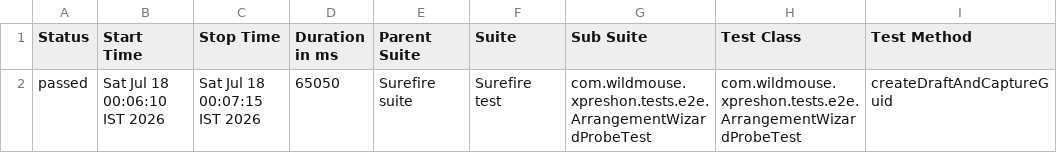
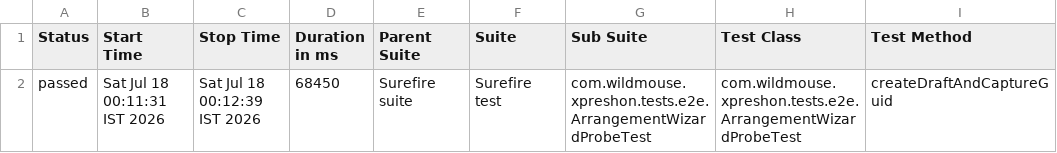
Before and after one commit to sarandadanika/wm-test-report, a CSV file: releases/release-01/data/suites.csv, drawn as a sheet; only a part is shown; the diff names each change by its address in the sheet, - before the commit and + after, or states it on an @@ line.

Commit message:
release-01 - 20/21 passed (2026-07-18 00:12)

```diff
--- a/releases/release-01/data/suites.csv
+++ b/releases/release-01/data/suites.csv
-B2 (Start Time): Sat Jul 18 00:06:10 IST 2026
+B2 (Start Time): Sat Jul 18 00:11:31 IST 2026
-C2 (Stop Time): Sat Jul 18 00:07:15 IST 2026
+C2 (Stop Time): Sat Jul 18 00:12:39 IST 2026
-D2 (Duration in ms): 65050
+D2 (Duration in ms): 68450
```
Also changed, not shown: 23 other files.
